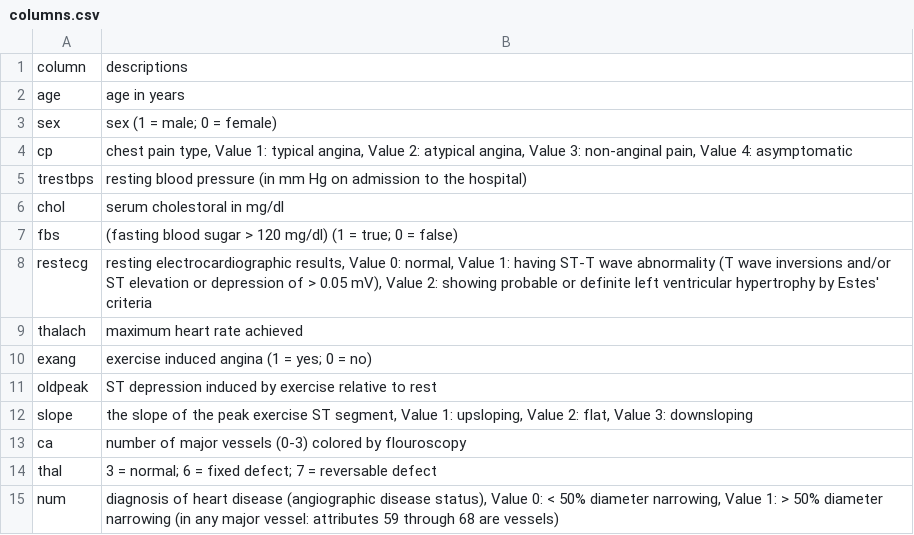
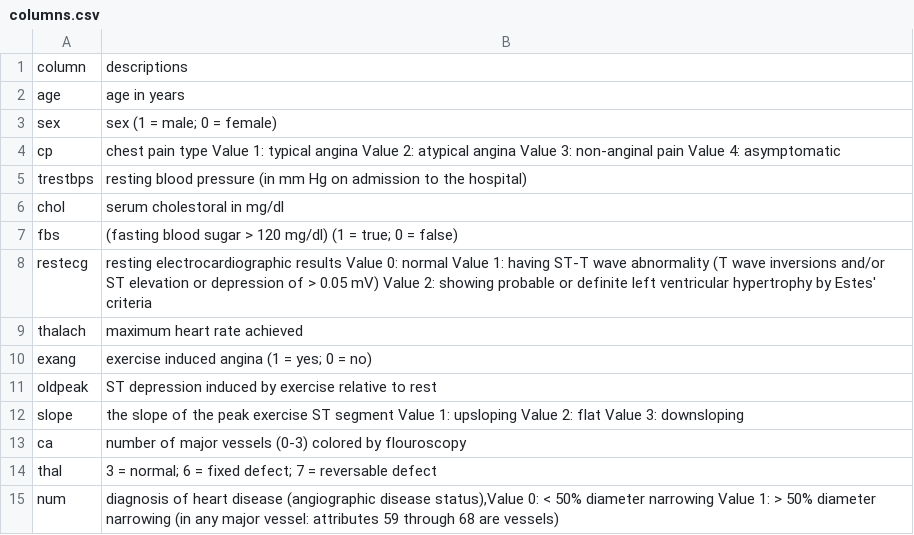
Before and after one commit to FIUBA-Posgrado-Inteligencia-Artificial/intro_ia, a CSV file: tp_integrador_enunciado/data/heart_disease/columns.csv, drawn as a sheet; the diff names each change by its address in the sheet, - before the commit and + after, or states it on an @@ line.

Commit message:
Agrego notas clase anterior y hoy. Modifico parte 4 integrador

```diff
--- a/tp_integrador_enunciado/data/heart_disease/columns.csv
+++ b/tp_integrador_enunciado/data/heart_disease/columns.csv
-B4: chest pain type, Value 1: typical angina, Value 2: atypical angina, Value 3: non-anginal pain, Value 4:…
+B4: chest pain type Value 1: typical angina Value 2: atypical angina Value 3: non-anginal pain Value 4:…
-B8: resting electrocardiographic results, Value 0: normal, Value 1: having ST-T wave abnormality (T wave inversions and/or ST elevation or depression of > 0.05 mV), Value 2:…
+B8: resting electrocardiographic results Value 0: normal Value 1: having ST-T wave abnormality (T wave inversions and/or ST elevation or depression of > 0.05 mV) Value 2:…
-B12: …exercise ST segment, Value 1: upsloping, Value 2: flat, Value 3:…
+B12: …exercise ST segment Value 1: upsloping Value 2: flat Value 3:…
-B15: …(angiographic disease status), Value 0: < 50% diameter narrowing, Value 1:…
+B15: …(angiographic disease status),Value 0: < 50% diameter narrowing Value 1:…
```
Also changed, not shown: 4 other files.
